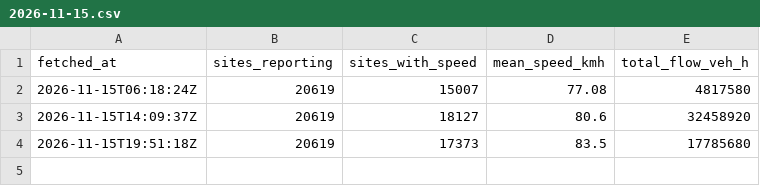
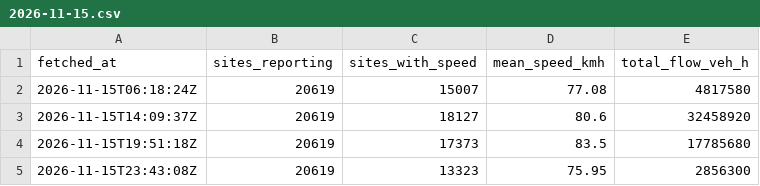
Before and after one commit to jawdat-rana/unexpected-signals, a CSV file: data/traffic_summary/2026/11/2026-11-15.csv, drawn as a sheet; the diff names each change by its address in the sheet, - before the commit and + after, or states it on an @@ line.

```diff
--- a/data/traffic_summary/2026/11/2026-11-15.csv
+++ b/data/traffic_summary/2026/11/2026-11-15.csv
+row 5: 2026-11-15T23:43:08Z | 20619 | 13323 | 75.95 | 2856300
```
Also changed, not shown: data/bridges/2026/11/2026-11-10.csv, data/bridges/2026/11/2026-11-11.csv, 5 other files.
